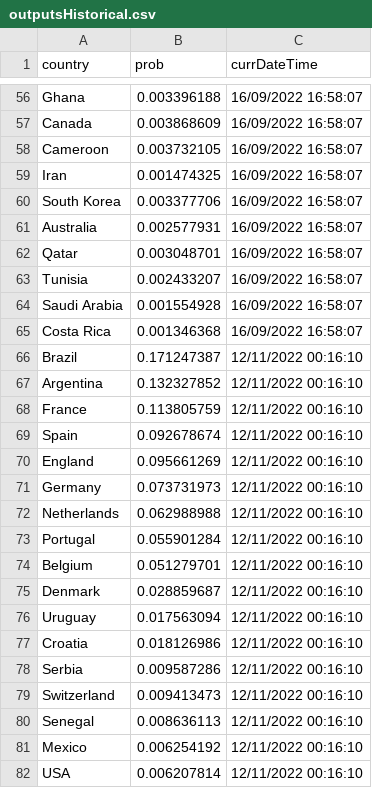
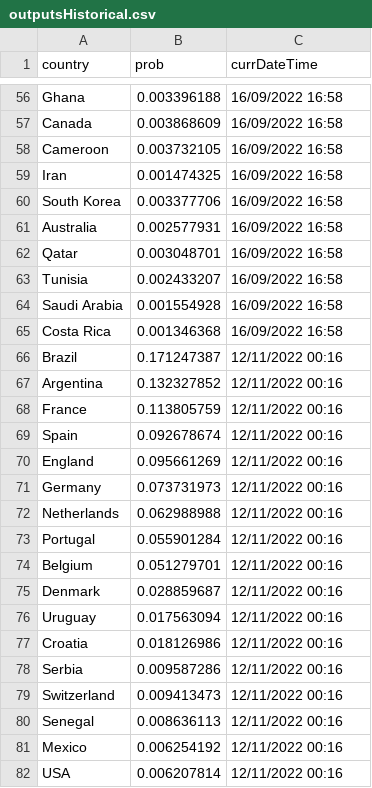
Before and after one commit to ajhillman-ddj/003-world_cup_odds, a CSV file: outputsHistorical.csv, drawn as a sheet; only a part is shown, gaps mark what is left out; the diff covers the shown part only; the diff names each change by its address in the sheet, - before the commit and + after, or states it on an @@ line.

Commit message:
Adding header fields to output date

```diff
--- a/outputsHistorical.csv
+++ b/outputsHistorical.csv
-C56:C65 (currDateTime): 16/09/2022 16:58:07
+C56:C65 (currDateTime): 16/09/2022 16:58
-C66:C82 (currDateTime): 12/11/2022 00:16:10
+C66:C82 (currDateTime): 12/11/2022 00:16
```
Also changed, not shown: 101 edited cells elsewhere in this file, 1 other file.
